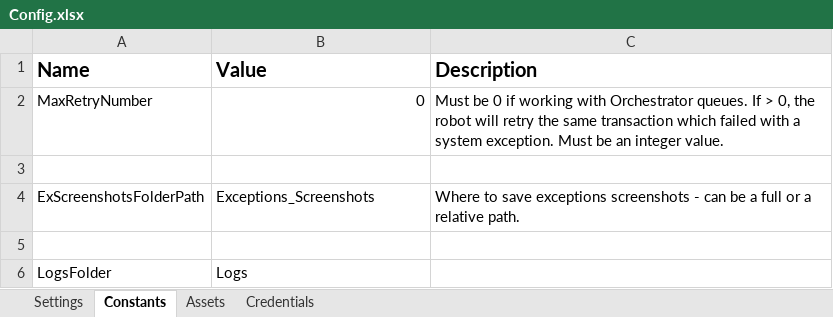
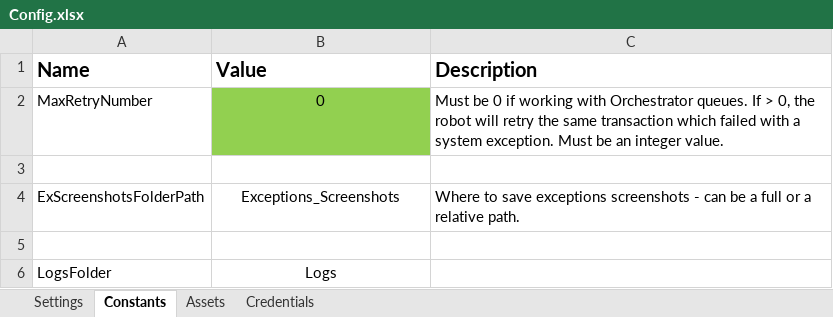
Before and after one commit to nikkoxgonzales/UiPath-NFramework, an Excel workbook: code/Data/Config.xlsx, sheet Constants, drawn as a sheet; values as stored, in another font and other column widths than the file's, no borders; the diff names each change by its address in the sheet, - before the commit and + after, or states it on an @@ line.

```diff
--- a/code/Data/Config.xlsx (sheet Constants)
+++ b/code/Data/Config.xlsx (sheet Constants)
@@ B2 fill: none → #92D050, alignment: right → center @@
-B4 alignment: left
+B4 alignment: center
-B6 alignment: left
+B6 alignment: center
```
Also changed, not shown: sheet Credentials, sheet Assets, 9 other files.
